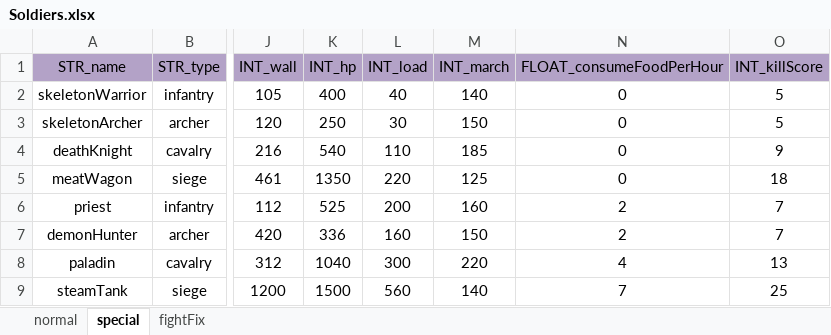
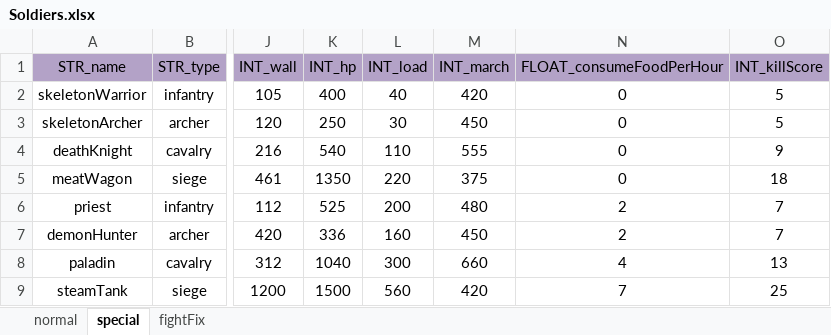
Before and after one commit to ModunZhang/kod_docs, an Excel workbook: datas/shared/Soldiers.xlsx, sheet special, drawn as a sheet; only a part is shown, gaps mark what is left out; values as stored, in another font and other column widths than the file's, no borders; the diff names each change by its address in the sheet, - before the commit and + after, or states it on an @@ line.

```diff
--- a/datas/shared/Soldiers.xlsx (sheet special)
+++ b/datas/shared/Soldiers.xlsx (sheet special)
-M2 (INT_march): 140
+M2 (INT_march): 420
-M3 (INT_march): 150
+M3 (INT_march): 450
-M4 (INT_march): 185
+M4 (INT_march): 555
-M5 (INT_march): 125
+M5 (INT_march): 375
-M6 (INT_march): 160
+M6 (INT_march): 480
-M7 (INT_march): 150
+M7 (INT_march): 450
-M8 (INT_march): 220
+M8 (INT_march): 660
-M9 (INT_march): 140
+M9 (INT_march): 420
```
Also changed, not shown: sheet normal, datas/shared/AllianceMap.xlsx.
